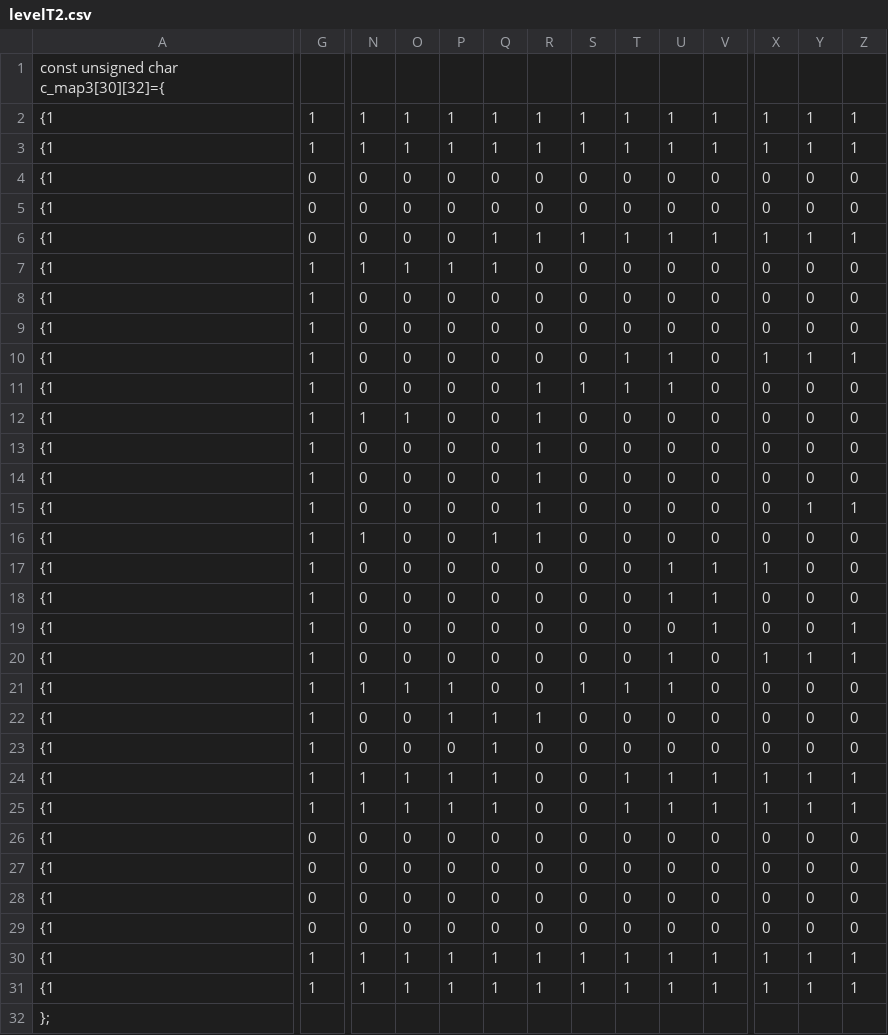
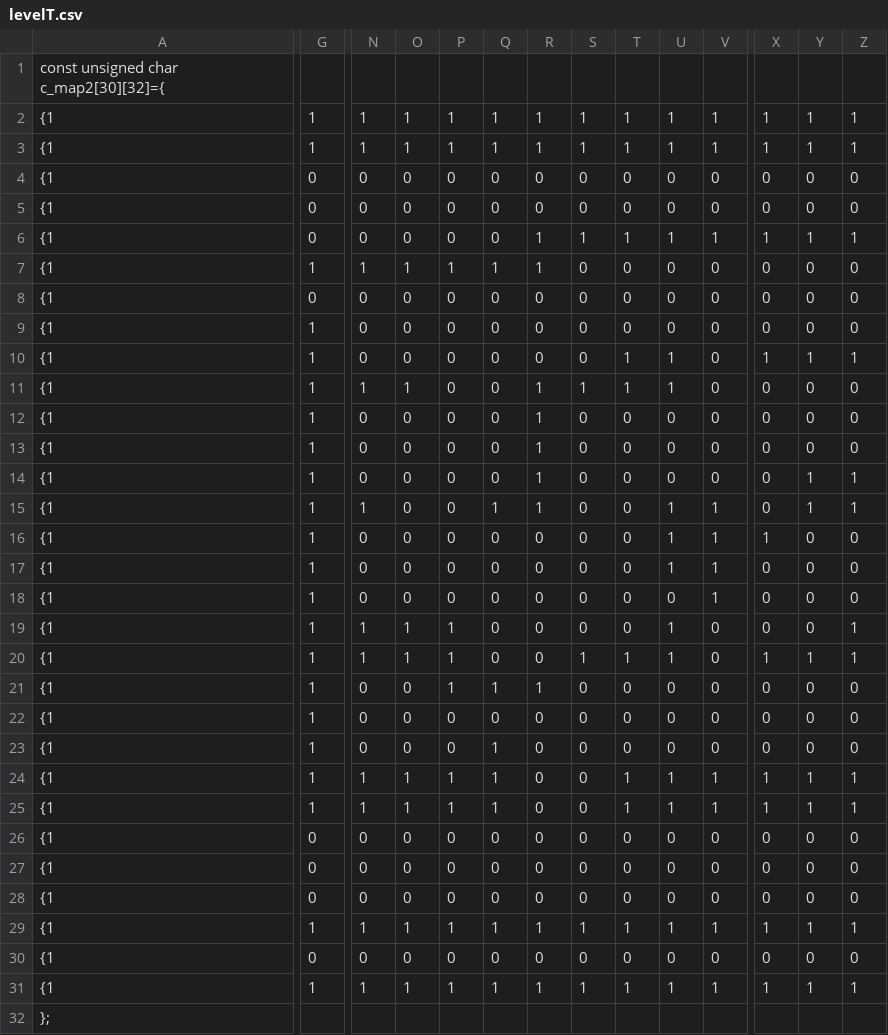
Before and after one commit to rsimari/NES-Game, a CSV file: Levels/levelT.csv (was Levels/levelT2.csv), drawn as a sheet; only a part is shown, gaps mark what is left out; removed rows and columns are numbered as before the commit, all else as after; rows hold the shown columns only; the diff covers the shown part only; the diff names each change by its address in the sheet, - before the commit and + after, or states it on an @@ line.

```diff
--- a/Levels/levelT2.csv
+++ b/Levels/levelT.csv
-A1: const unsigned char c_map3[30][32]={
+A1: const unsigned char c_map2[30][32]={
-Q6: 1
+Q6: 0
-R7: 0
+R7: 1
-G8: 1
+G8: 0
-row 11: {1 | 1 | 0 | 0 | 0 | 0 | 1 | 1 | 1 | 1 | 0 | 0 | 0 | 0
-S11: 0
+S11: 1
-T11: 0
+T11: 1
-U11: 0
+U11: 1
-U15: 0
+U15: 1
-V15: 0
+V15: 1
-Y15: 0
+Y15: 1
-Z15: 0
+Z15: 1
-Z18: 1
+Z18: 0
-N19: 0
+N19: 1
-O19: 0
+O19: 1
-P19: 0
+P19: 1
-X19: 1
+X19: 0
-Y19: 1
+Y19: 0
-X20: 0
+X20: 1
-Y20: 0
+Y20: 1
-Z20: 0
+Z20: 1
+row 22: {1 | 1 | 0 | 0 | 0 | 0 | 0 | 0 | 0 | 0 | 0 | 0 | 0 | 0
@@ row 30 moved to row 29: {1 @@
```
Also changed, not shown: 1 edited cell elsewhere in this file, Levels/level3.csv, Levels/level4.csv, 11 other files.
